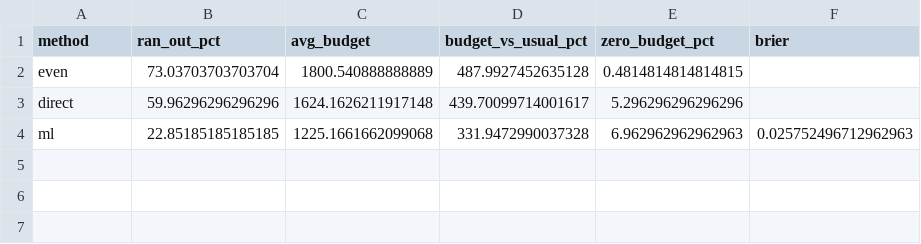
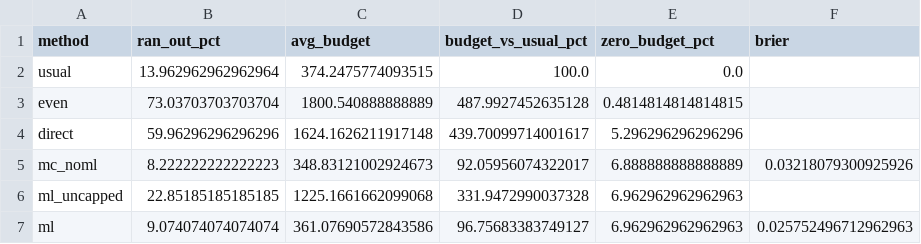
Before and after one commit to Panupong-xD/KBTG-Hackathon, a CSV file: ml/output/backtest_summary.csv, drawn as a sheet.

```diff
--- a/ml/output/backtest_summary.csv
+++ b/ml/output/backtest_summary.csv
@@ -1,4 +1,7 @@
 method,ran_out_pct,avg_budget,budget_vs_usual_pct,zero_budget_pct,brier
+usual,13.962962962962964,374.2475774093515,100.0,0.0,
 even,73.03703703703704,1800.540888888889,487.9927452635128,0.4814814814814815,
 direct,59.96296296296296,1624.1626211917148,439.70099714001617,5.296296296296296,
-ml,22.85185185185185,1225.1661662099068,331.9472990037328,6.962962962962963,0.025752496712962963
+mc_noml,8.222222222222223,348.83121002924673,92.05956074322017,6.888888888888889,0.03218079300925926
+ml_uncapped,22.85185185185185,1225.1661662099068,331.9472990037328,6.962962962962963,
+ml,9.074074074074074,361.07690572843586,96.75683383749127,6.962962962962963,0.025752496712962963
```
Also changed, not shown: ml/output/backtest_by_persona.csv, 7 other files.
